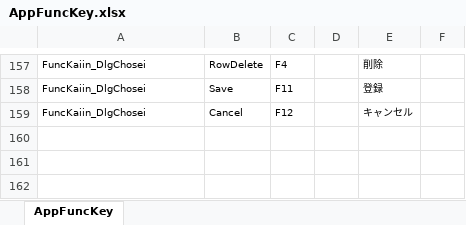
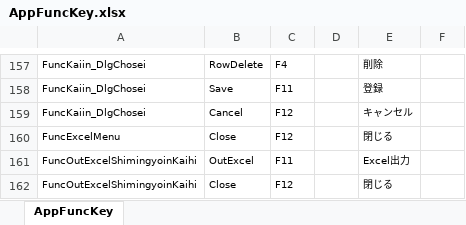
Before and after one commit to ymgsoft-tada/FMKaiin, an Excel workbook: _doc/AppFuncKey.xlsx, sheet AppFuncKey, drawn as a sheet; only a part is shown, gaps mark what is left out; values as stored, in another font and other column widths than the file's, no borders; the diff names each change by its address in the sheet, - before the commit and + after, or states it on an @@ line.

```diff
--- a/_doc/AppFuncKey.xlsx (sheet AppFuncKey)
+++ b/_doc/AppFuncKey.xlsx (sheet AppFuncKey)
+row 160: FuncExcelMenu | Close | F12 |  | 閉じる
+row 161: FuncOutExcelShimingyoinKaihi | OutExcel | F11 |  | Excel出力
+row 162: FuncOutExcelShimingyoinKaihi | Close | F12 |  | 閉じる
```
Also changed, not shown: _doc/AppMsgBox.xlsx, 28 other files.
